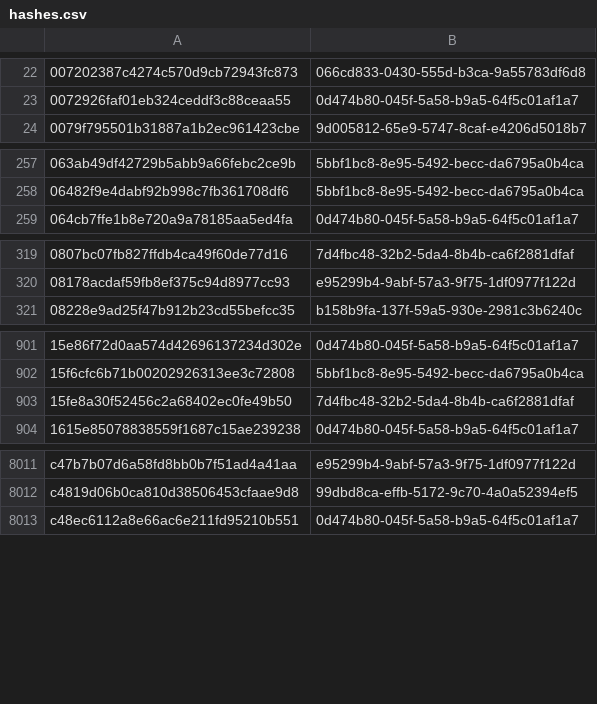
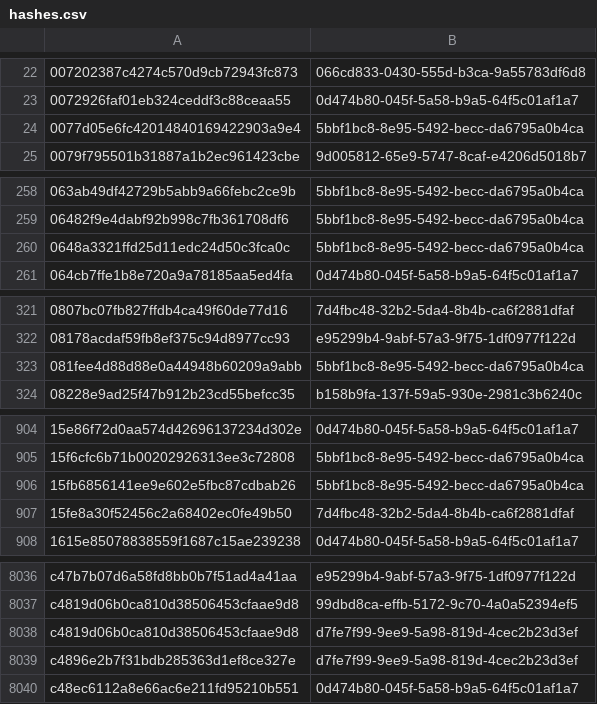
Before and after one commit to AliceGrey/c2magnet-feed, a CSV file: misp/hashes.csv, drawn as a sheet; only a part is shown, gaps mark what is left out; the diff covers the shown part only.

```diff
--- a/misp/hashes.csv
+++ b/misp/hashes.csv
@@ -23,2 +23,3 @@
 0072926faf01eb324ceddf3c88ceaa55,0d474b80-045f-5a58-b9a5-64f5c01af1a7
+0077d05e6fc42014840169422903a9e4,5bbf1bc8-8e95-5492-becc-da6795a0b4ca
 0079f795501b31887a1b2ec961423cbe,9d005812-65e9-5747-8caf-e4206d5018b7
@@ -258,2 +259,3 @@
 06482f9e4dabf92b998c7fb361708df6,5bbf1bc8-8e95-5492-becc-da6795a0b4ca
+0648a3321ffd25d11edc24d50c3fca0c,5bbf1bc8-8e95-5492-becc-da6795a0b4ca
 064cb7ffe1b8e720a9a78185aa5ed4fa,0d474b80-045f-5a58-b9a5-64f5c01af1a7
@@ -320,2 +322,3 @@
 08178acdaf59fb8ef375c94d8977cc93,e95299b4-9abf-57a3-9f75-1df0977f122d
+081fee4d88d88e0a44948b60209a9abb,5bbf1bc8-8e95-5492-becc-da6795a0b4ca
 08228e9ad25f47b912b23cd55befcc35,b158b9fa-137f-59a5-930e-2981c3b6240c
@@ -902,2 +905,3 @@
 15f6cfc6b71b00202926313ee3c72808,5bbf1bc8-8e95-5492-becc-da6795a0b4ca
+15fb6856141ee9e602e5fbc87cdbab26,5bbf1bc8-8e95-5492-becc-da6795a0b4ca
 15fe8a30f52456c2a68402ec0fe49b50,7d4fbc48-32b2-5da4-8b4b-ca6f2881dfaf
@@ -8012,2 +8037,4 @@ c47b7b07d6a58fd8bb0b7f51ad4a41aa,e95299b4-9abf-57a3-9f75-1df0977f122d
 c4819d06b0ca810d38506453cfaae9d8,99dbd8ca-effb-5172-9c70-4a0a52394ef5
+c4819d06b0ca810d38506453cfaae9d8,d7fe7f99-9ee9-5a98-819d-4cec2b23d3ef
+c4896e2b7f31bdb285363d1ef8ce327e,d7fe7f99-9ee9-5a98-819d-4cec2b23d3ef
 c48ec6112a8e66ac6e211fd95210b551,0d474b80-045f-5a58-b9a5-64f5c01af1a7
```
Also changed, not shown: 31 added rows elsewhere in this file, 32 other files.
